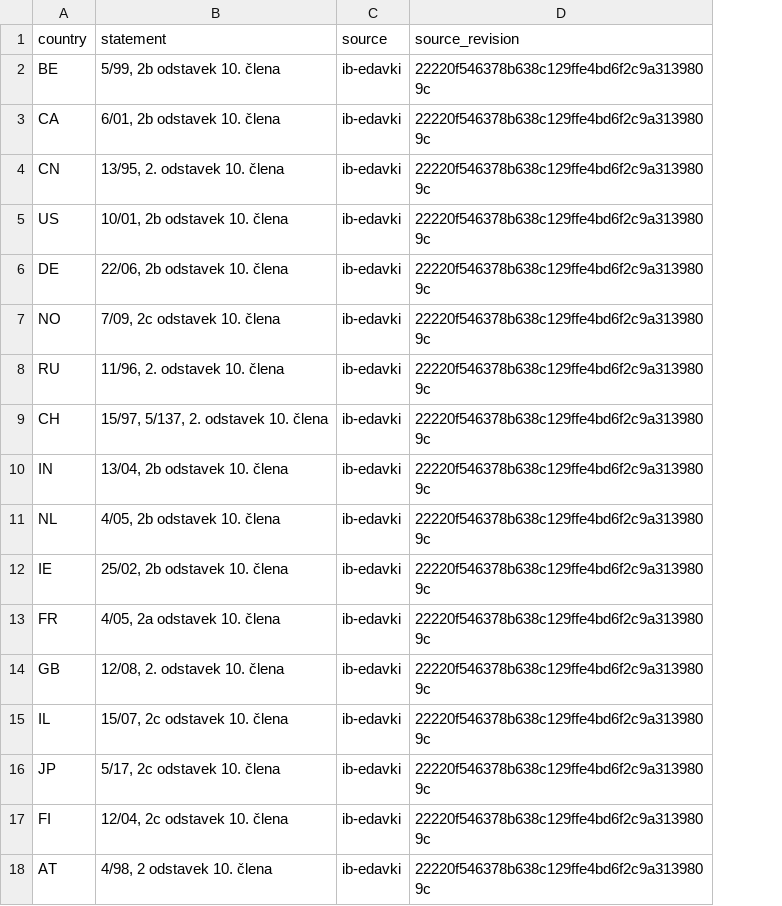
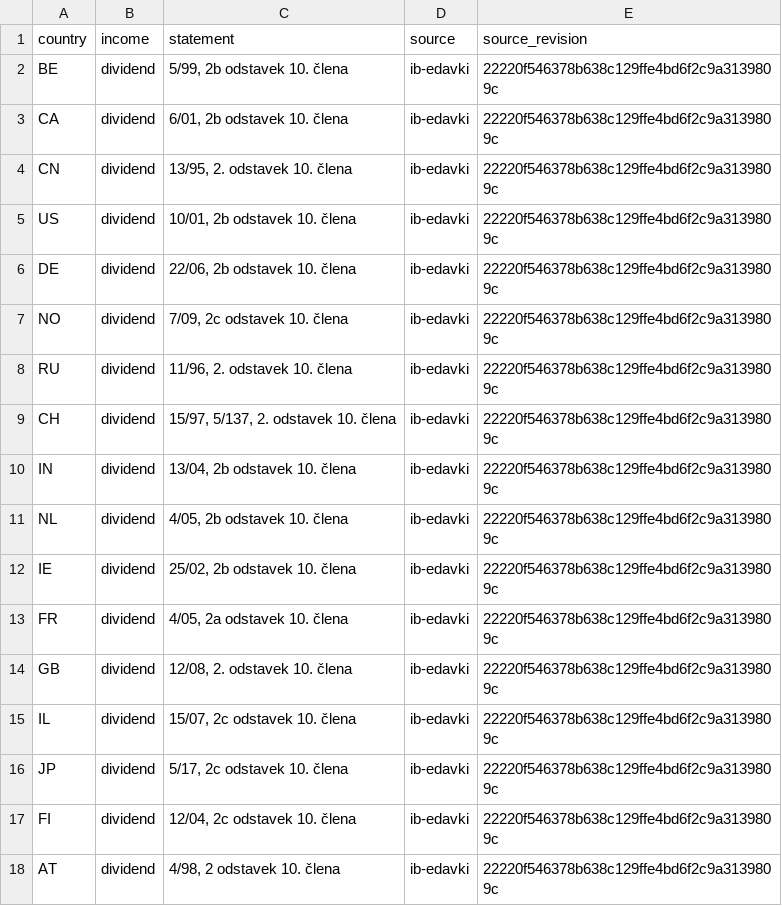
Before and after one commit to TheCodeFighter/TaxBrokerReport, a CSV file: resources/reference/relief_statements.csv, drawn as a sheet; the diff names each change by its address in the sheet, - before the commit and + after, or states it on an @@ line.

```diff
--- a/resources/reference/relief_statements.csv
+++ b/resources/reference/relief_statements.csv
+column B (income), rows 2-18: all dividend
```
Also changed, not shown: resources/i18n/diagnostic_messages.csv, 27 other files.
